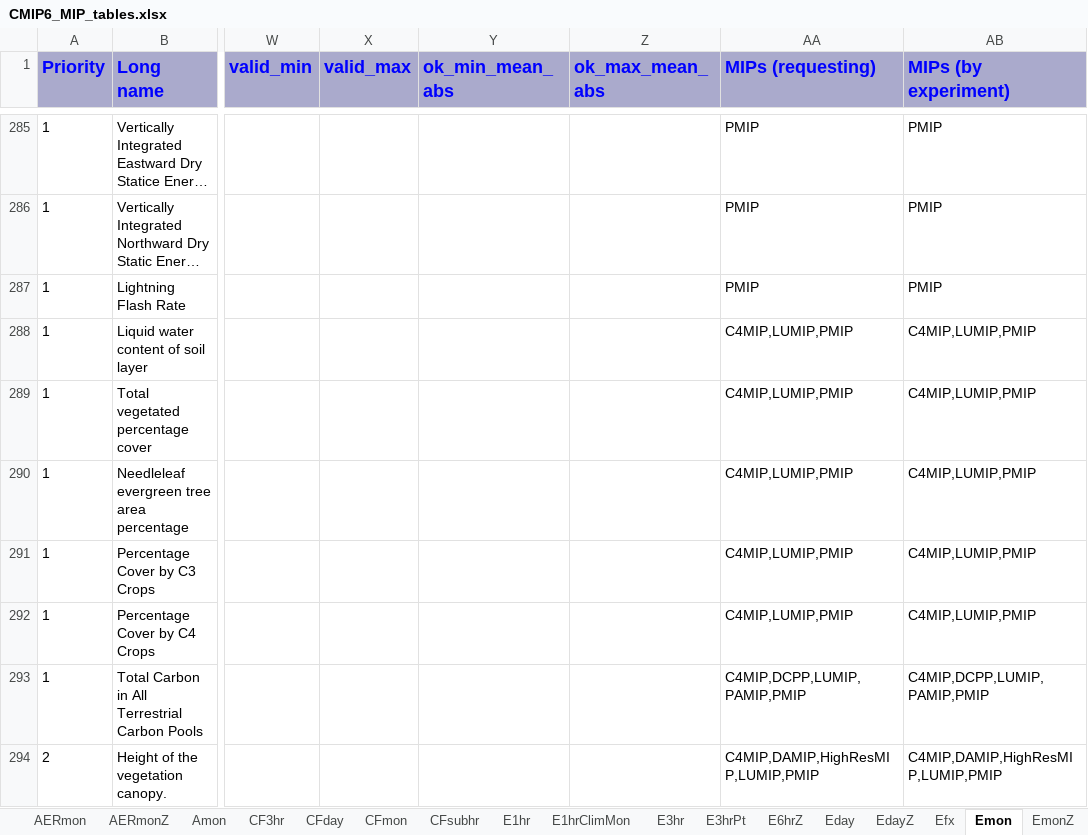
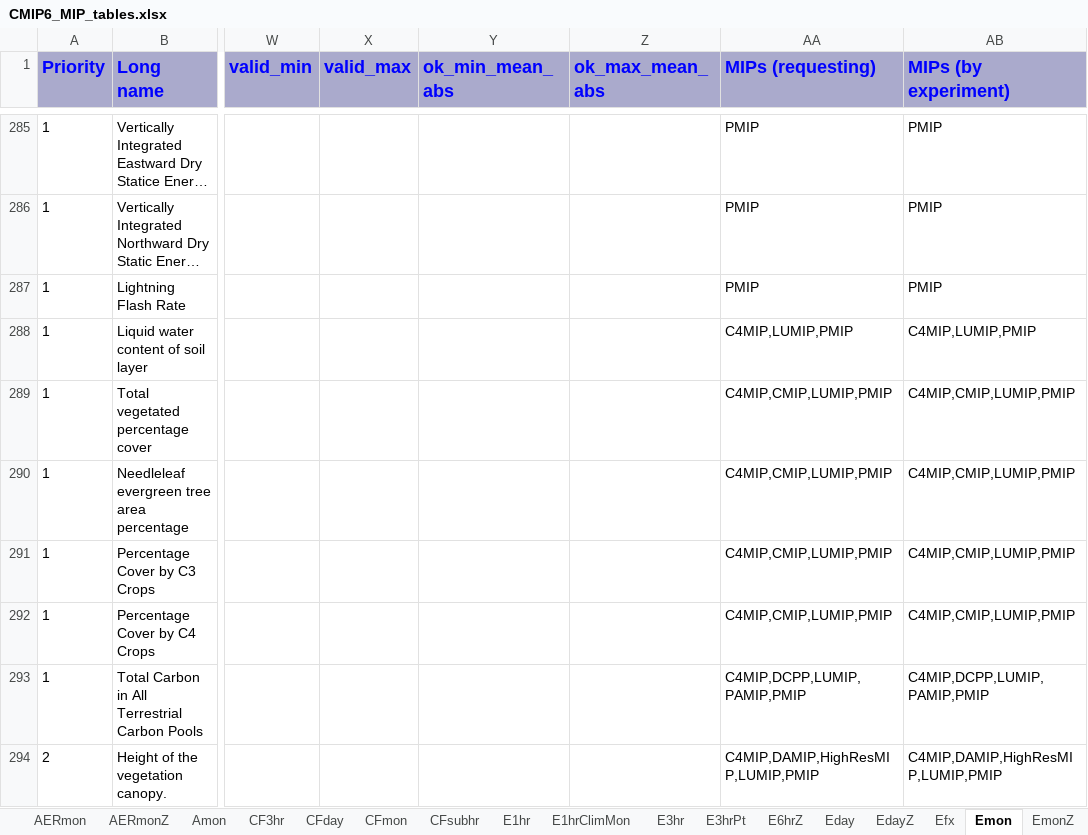
Before and after one commit to zklaus-cmip6/CMIP6dreq, an Excel workbook: dreqPy/docs/CMIP6_MIP_tables.xlsx, sheet Emon, drawn as a sheet; only a part is shown, gaps mark what is left out; long unchanged cells end in …; values as stored, in another font and other column widths than the file's, no borders; the diff covers the shown part only; the diff names each change by its address in the sheet, - before the commit and + after, or states it on an @@ line.

Commit message:
beta
git-svn-id: http://proj.badc.rl.ac.uk/svn/exarch/CMIP6dreq/trunk@1235 89a36f9e-84b7-11e1-99bb-b993851fa097

```diff
--- a/dreqPy/docs/CMIP6_MIP_tables.xlsx (sheet Emon)
+++ b/dreqPy/docs/CMIP6_MIP_tables.xlsx (sheet Emon)
-AA289:AA292 (MIPs (requesting)): C4MIP,LUMIP,PMIP
+AA289:AA292 (MIPs (requesting)): C4MIP,CMIP,LUMIP,PMIP
-AB289:AB292 (MIPs (by experiment)): C4MIP,LUMIP,PMIP
+AB289:AB292 (MIPs (by experiment)): C4MIP,CMIP,LUMIP,PMIP
```
Also changed, not shown: 20 edited cells elsewhere in this sheet, sheet Omon, sheet Oyr, sheet Eday, sheet Eyr, sheet CFmon, sheet SImon, 13 more sheets, 6 other files.
